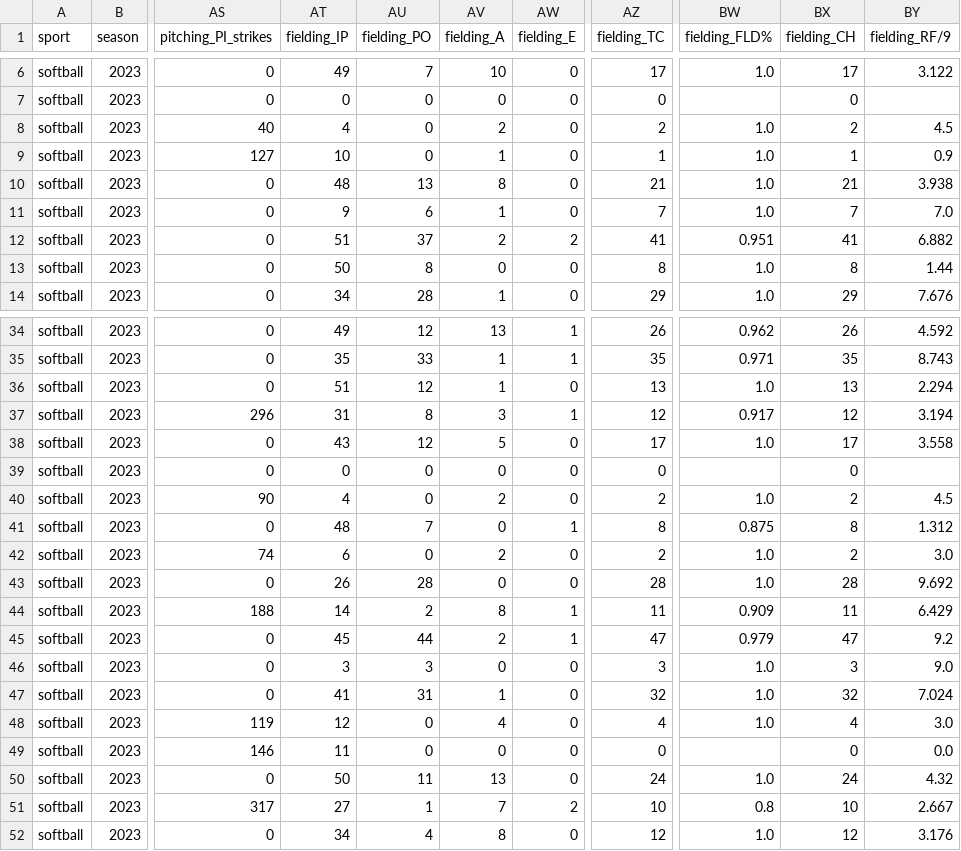
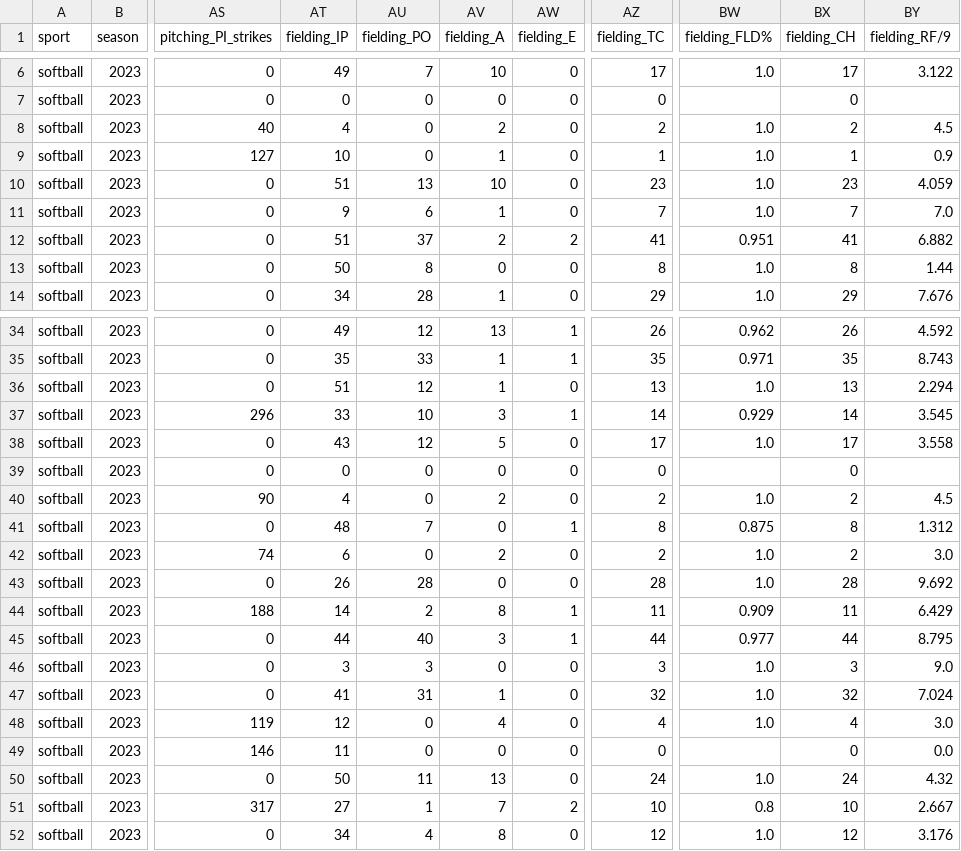
Before and after one commit to armstjc/athletes-unlimited-data, a CSV file: softball/player_stats/season_stats/2023_softball_player_season_stats.csv, drawn as a sheet; only a part is shown, gaps mark what is left out; the diff names each change by its address in the sheet, - before the commit and + after, or states it on an @@ line.

```diff
--- a/softball/player_stats/season_stats/2023_softball_player_season_stats.csv
+++ b/softball/player_stats/season_stats/2023_softball_player_season_stats.csv
-AT10 (fielding_IP): 48
+AT10 (fielding_IP): 51
-AV10 (fielding_A): 8
+AV10 (fielding_A): 10
-AZ10 (fielding_TC): 21
+AZ10 (fielding_TC): 23
-BX10 (fielding_CH): 21
+BX10 (fielding_CH): 23
-BY10 (fielding_RF/9): 3.938
+BY10 (fielding_RF/9): 4.059
-AT37 (fielding_IP): 31
+AT37 (fielding_IP): 33
-AU37 (fielding_PO): 8
+AU37 (fielding_PO): 10
-AZ37 (fielding_TC): 12
+AZ37 (fielding_TC): 14
-BW37 (fielding_FLD%): 0.917
+BW37 (fielding_FLD%): 0.929
-BX37 (fielding_CH): 12
+BX37 (fielding_CH): 14
-BY37 (fielding_RF/9): 3.194
+BY37 (fielding_RF/9): 3.545
-AT45 (fielding_IP): 45
+AT45 (fielding_IP): 44
-AU45 (fielding_PO): 44
+AU45 (fielding_PO): 40
-AV45 (fielding_A): 2
+AV45 (fielding_A): 3
-AZ45 (fielding_TC): 47
+AZ45 (fielding_TC): 44
-BW45 (fielding_FLD%): 0.979
+BW45 (fielding_FLD%): 0.977
-BX45 (fielding_CH): 47
+BX45 (fielding_CH): 44
-BY45 (fielding_RF/9): 9.2
+BY45 (fielding_RF/9): 8.795
```
Also changed, not shown: softball/player_stats/game_stats/2023_softball_player_game_stats.csv, softball/team_stats/game_stats/2023_softball_team_game_stats.csv, 2 other files.
